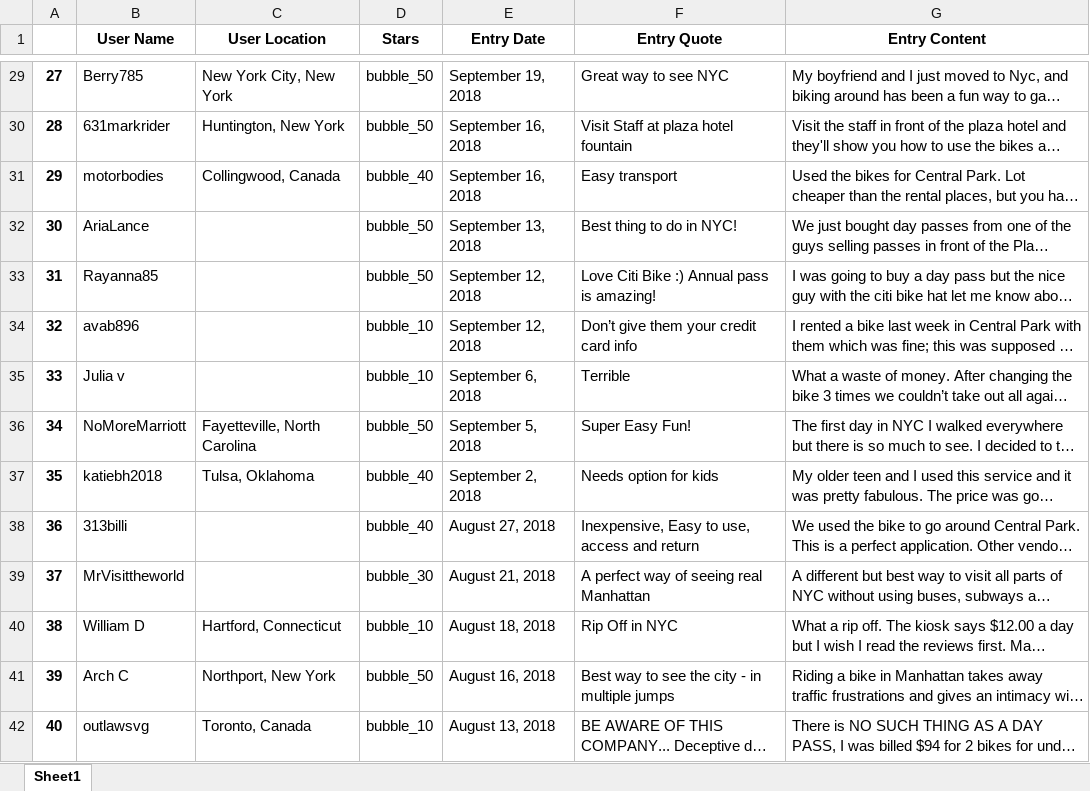
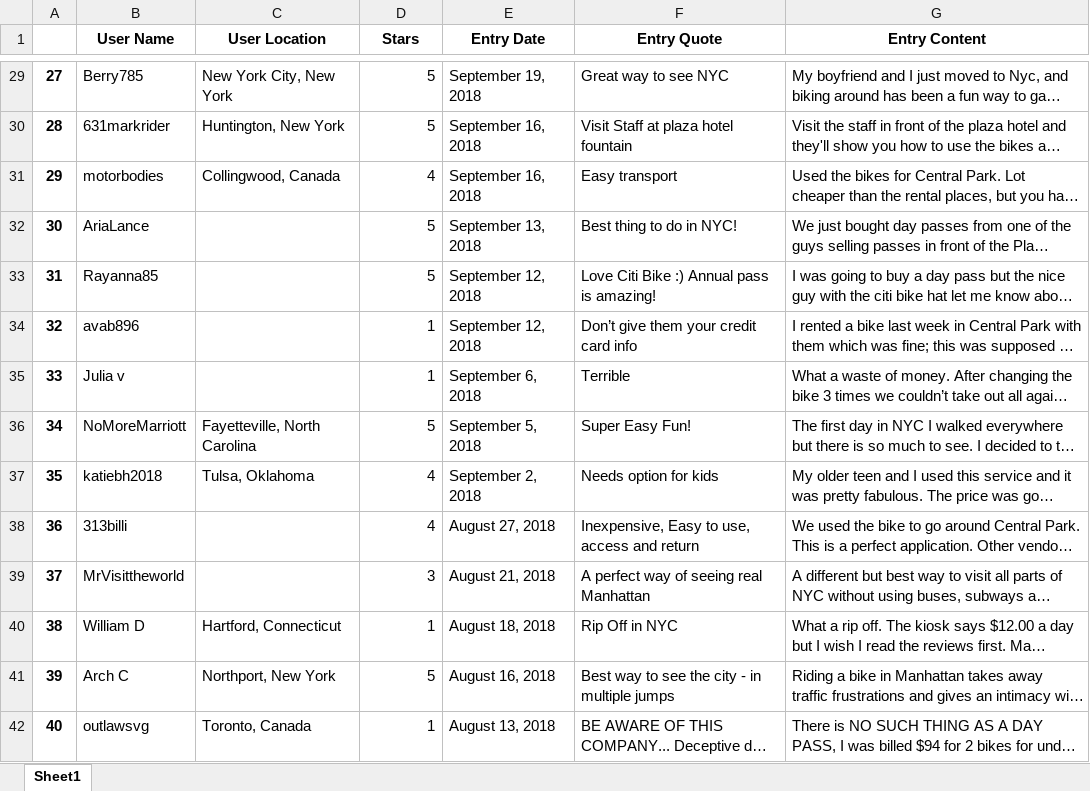
Before and after one commit to fc327/Final-Project-Bootcampspot, an Excel workbook: NYC_review_data.xlsx, sheet Sheet1, drawn as a sheet; only a part is shown, gaps mark what is left out; long unchanged cells end in …; values as stored, in another font and other column widths than the file's, no borders; the diff covers the shown part only; the diff names each change by its address in the sheet, - before the commit and + after, or states it on an @@ line.

```diff
--- a/NYC_review_data.xlsx (sheet Sheet1)
+++ b/NYC_review_data.xlsx (sheet Sheet1)
-D29:D30 (Stars): bubble_50
+D29:D30 (Stars): 5
-D31 (Stars): bubble_40
+D31 (Stars): 4
-D32:D33 (Stars): bubble_50
+D32:D33 (Stars): 5
-D34:D35 (Stars): bubble_10
+D34:D35 (Stars): 1
-D36 (Stars): bubble_50
+D36 (Stars): 5
-D37:D38 (Stars): bubble_40
+D37:D38 (Stars): 4
-D39 (Stars): bubble_30
+D39 (Stars): 3
-D40 (Stars): bubble_10
+D40 (Stars): 1
-D41 (Stars): bubble_50
+D41 (Stars): 5
-D42 (Stars): bubble_10
+D42 (Stars): 1
```
Also changed, not shown: 270 edited cells elsewhere in this sheet, Chicago_review_data.xlsx, DC_review_data.xlsx, 1 other file.
